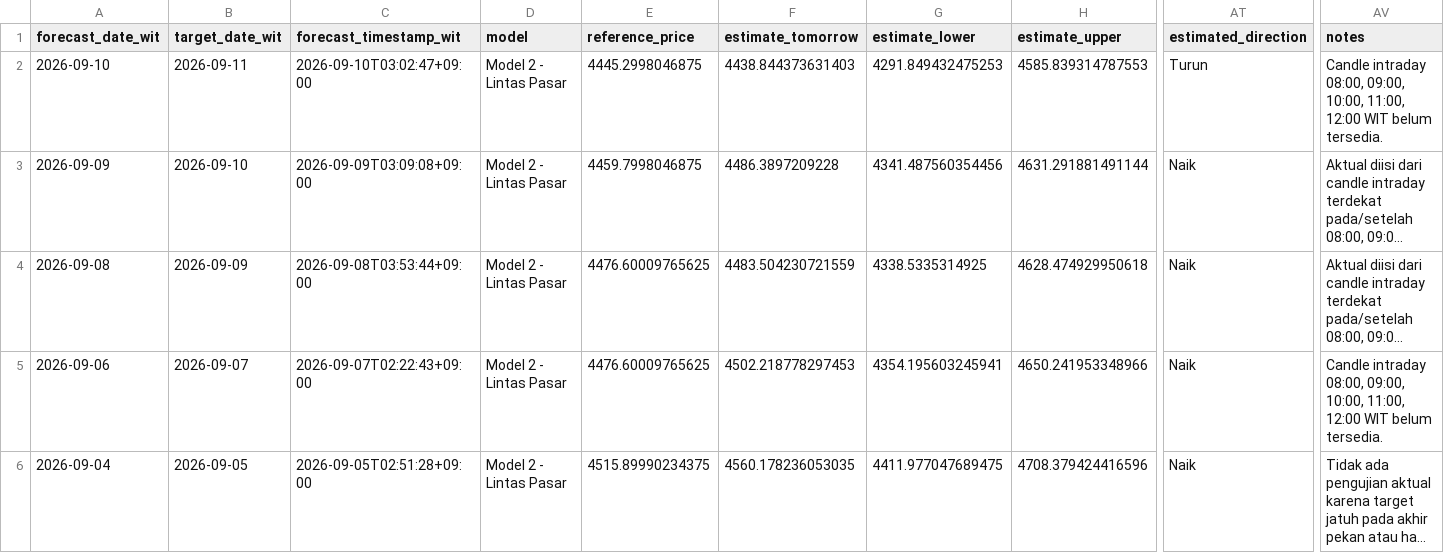
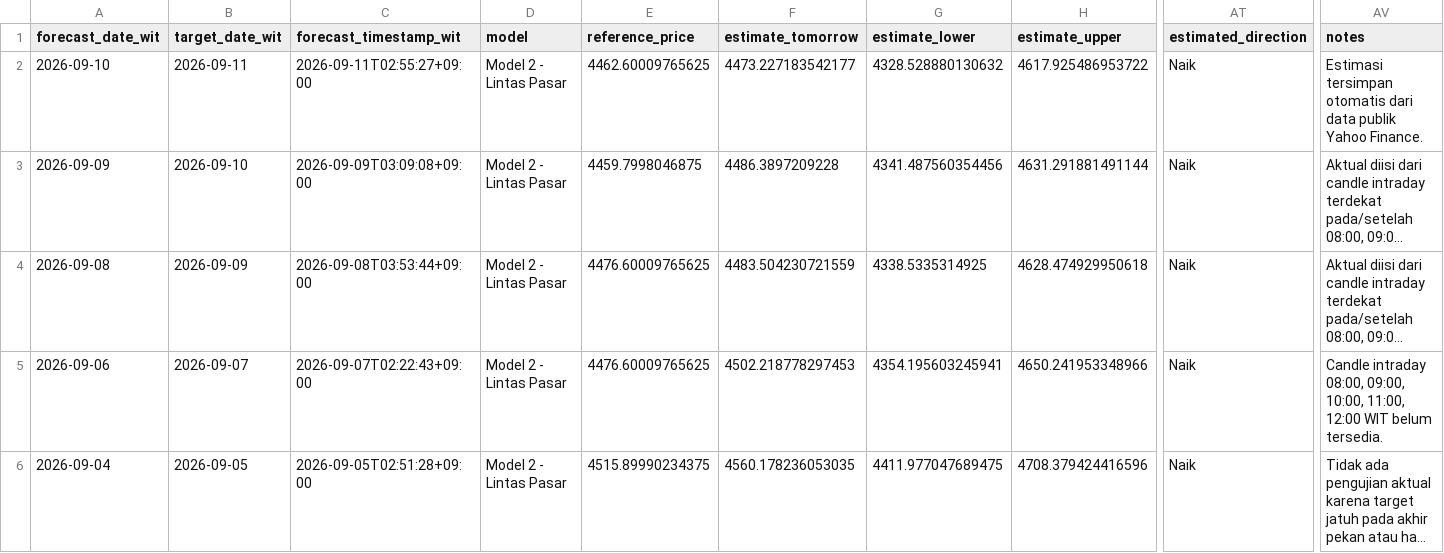
Before and after one commit to geraldinbatubara-cyber/Prediksi-XAU-USD, a CSV file: data/monitoring.csv, drawn as a sheet; only a part is shown, gaps mark what is left out; long unchanged cells end in …; the diff names each change by its address in the sheet, - before the commit and + after, or states it on an @@ line.

```diff
--- a/data/monitoring.csv
+++ b/data/monitoring.csv
-C2 (forecast_timestamp_wit): 2026-09-10T03:02:47+09:00
+C2 (forecast_timestamp_wit): 2026-09-11T02:55:27+09:00
-E2 (reference_price): 4445.2998046875
+E2 (reference_price): 4462.60009765625
-F2 (estimate_tomorrow): 4438.844373631403
+F2 (estimate_tomorrow): 4473.227183542177
-G2 (estimate_lower): 4291.849432475253
+G2 (estimate_lower): 4328.528880130632
-H2 (estimate_upper): 4585.839314787553
+H2 (estimate_upper): 4617.925486953722
-AT2 (estimated_direction): Turun
+AT2 (estimated_direction): Naik
-AV2 (notes): Candle intraday 08:00, 09:00, 10:00, 11:00, 12:00 WIT belum tersedia.
+AV2 (notes): Estimasi tersimpan otomatis dari data publik Yahoo Finance.
```
Also changed, not shown: data/monitoring_model1.csv.
